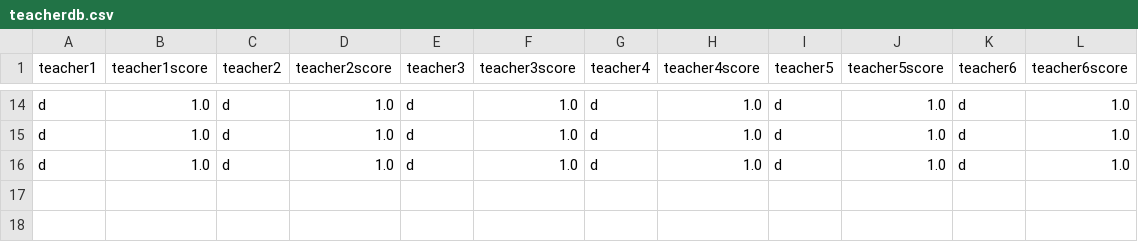
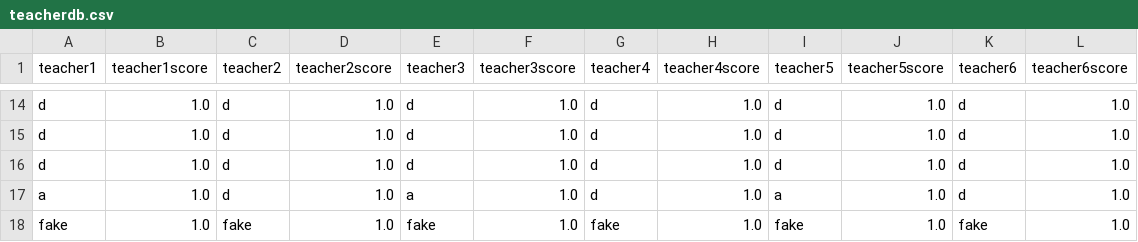
Before and after one commit to gautam-andani/student_feedback, a CSV file: dataset/teacherdb.csv, drawn as a sheet; only a part is shown, gaps mark what is left out.

```diff
--- a/dataset/teacherdb.csv
+++ b/dataset/teacherdb.csv
@@ -16 +16,3 @@ d,1.0,d,1.0,d,1.0,d,1.0,d,1.0,d,1.0
 d,1.0,d,1.0,d,1.0,d,1.0,d,1.0,d,1.0
+a,1.0,d,1.0,a,1.0,d,1.0,a,1.0,d,1.0
+fake,1.0,fake,1.0,fake,1.0,fake,1.0,fake,1.0,fake,1.0
```
Also changed, not shown: dataset/database.csv, 8 other files.
